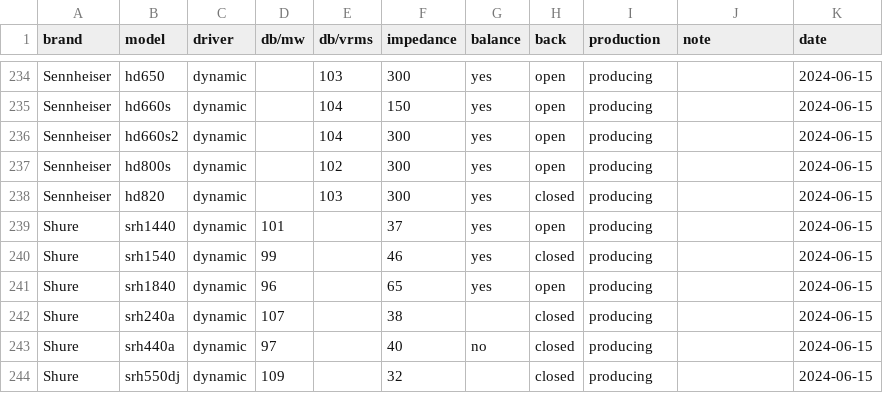
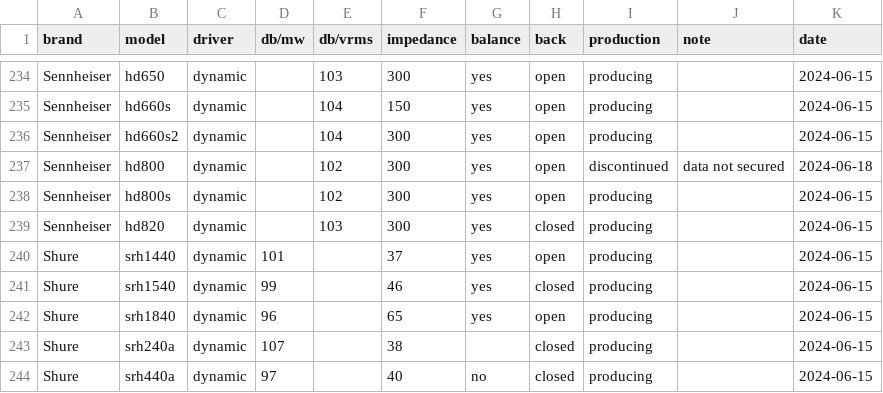
Before and after one commit to Sha1rholder/Sound-Library, a CSV file: data/over-ear sensitivity official.csv, drawn as a sheet; only a part is shown, gaps mark what is left out; the shorter side is filled out with more unchanged rows; the diff names each change by its address in the sheet, - before the commit and + after, or states it on an @@ line.

```diff
--- a/data/over-ear sensitivity official.csv
+++ b/data/over-ear sensitivity official.csv
+row 237: Sennheiser | hd800 | dynamic |  | 102 | 300 | yes | open | discontinued | data not secured | 2024-06-18
```
Also changed, not shown: 3 other files.
